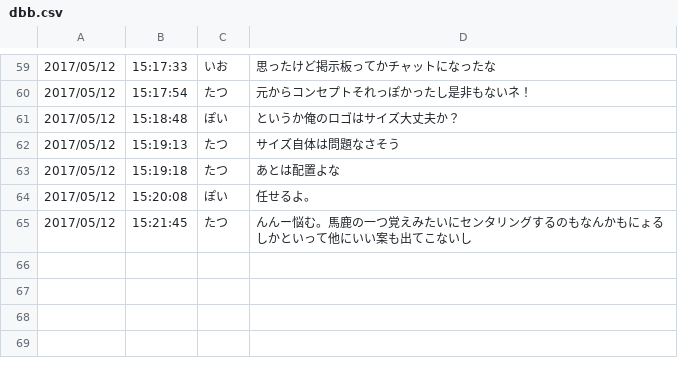
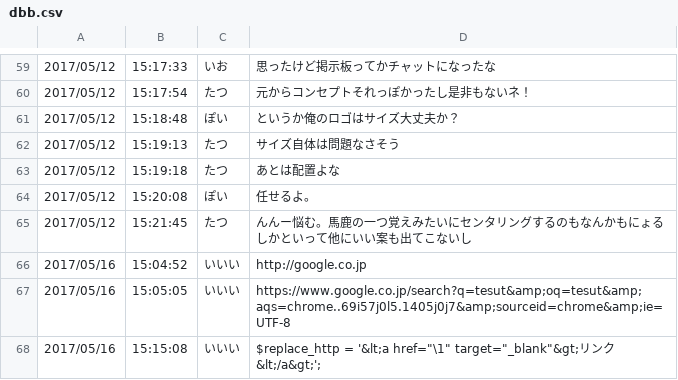
Before and after one commit to ioioiof/PHPTraining, a CSV file: PHPTraining/cprogram/dbb.csv, drawn as a sheet; only a part is shown, gaps mark what is left out.

```diff
--- a/PHPTraining/cprogram/dbb.csv
+++ b/PHPTraining/cprogram/dbb.csv
@@ -65 +65,4 @@
 2017/05/12,15:21:45,たつ,んんー悩む。馬鹿の一つ覚えみたいにセンタリングするのもなんかもにょるしかといって他にいい案も出てこないし
+2017/05/16,15:04:52,いいい,http://google.co.jp
+2017/05/16,15:05:05,いいい,https://www.google.co.jp/search?q=tesut&amp;oq=tesut&amp;aqs=chrome..69i57j0l5.1405j0j7&amp;sourceid=chrome&amp;ie=UTF-8
+2017/05/16,15:15:08,いいい,"$replace_http = '&lt;a href=""\1"" target=""_blank""&gt;リンク&lt;/a&gt;';"
```
Also changed, not shown: 12 other files.
